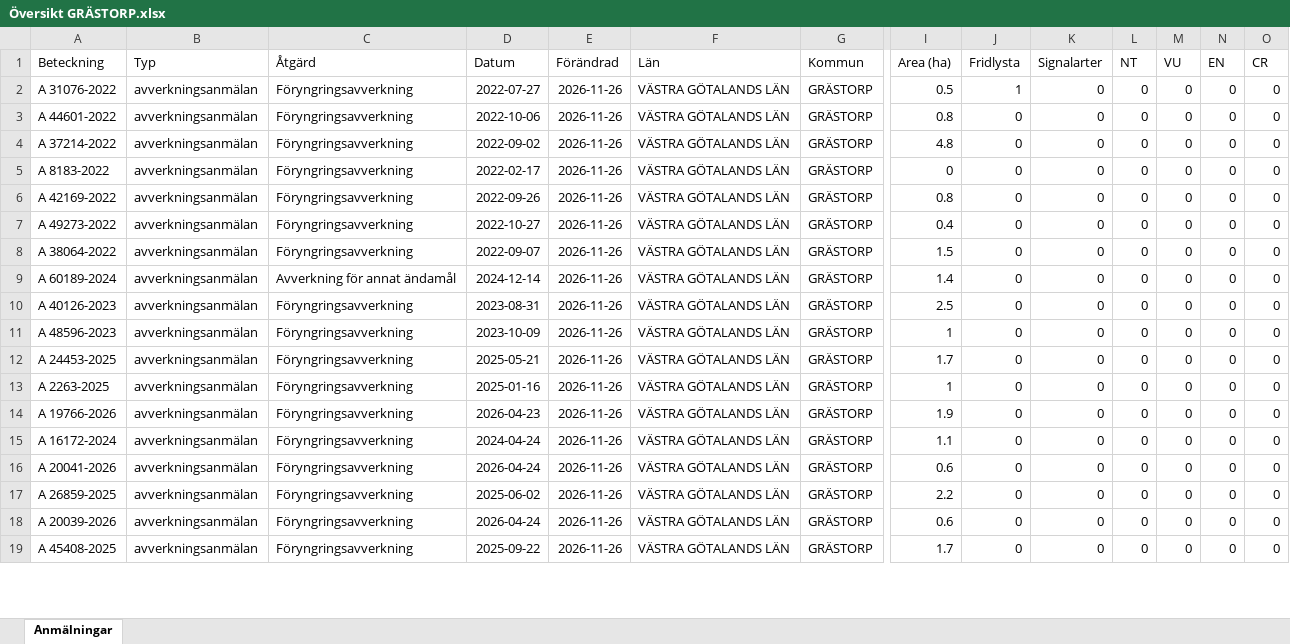
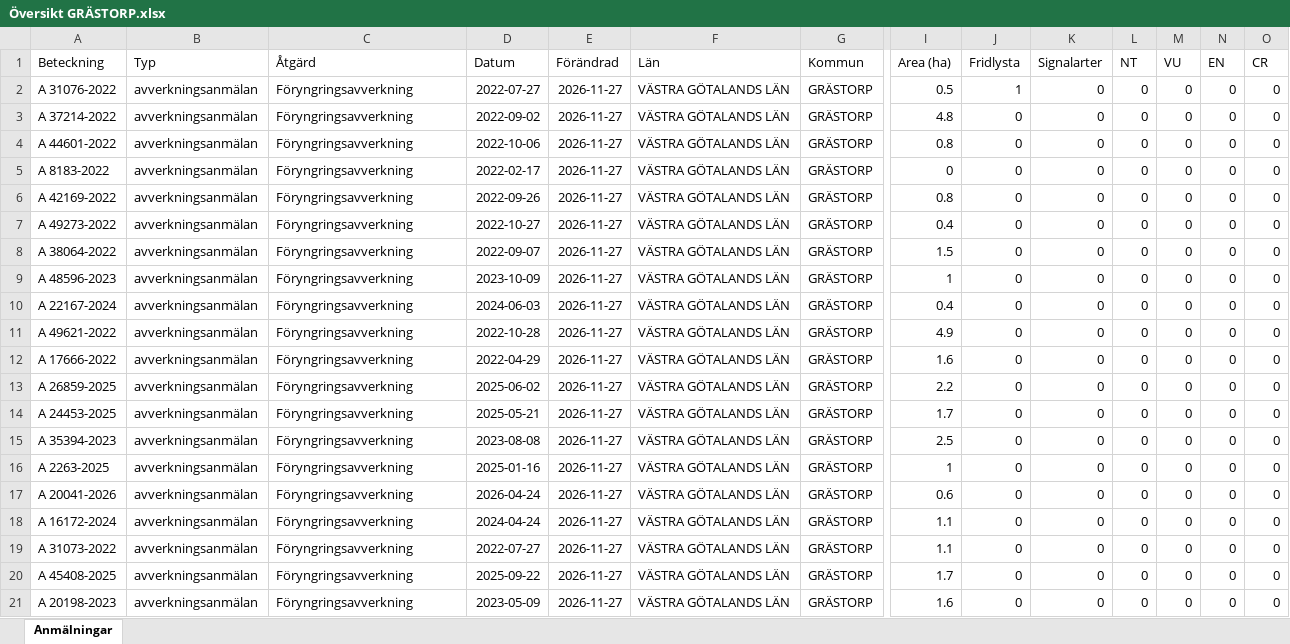
Before and after one commit to klasma/Logging_1444, an Excel workbook: Översikt GRÄSTORP.xlsx, sheet Anmälningar, drawn as a sheet; only a part is shown, gaps mark what is left out; values as stored, in another font and other column widths than the file's, no borders; removed rows and columns are numbered as before the commit, all else as after; rows hold the shown columns only; the diff covers the shown part only; the diff names each change by its address in the sheet, - before the commit and + after, or states it on an @@ line.

```diff
--- a/Översikt GRÄSTORP.xlsx (sheet Anmälningar)
+++ b/Översikt GRÄSTORP.xlsx (sheet Anmälningar)
-E2 (Förändrad): 2026-11-26
+E2 (Förändrad): 2026-11-27
-row 3: A 44601-2022 | avverkningsanmälan | Föryngringsavverkning | 2022-10-06 | 2026-11-26 | VÄSTRA GÖTALANDS LÄN | GRÄSTORP | 0.8 | 0 | 0 | 0 | 0 | 0 | 0
-E3 (Förändrad): 2026-11-26
+E3 (Förändrad): 2026-11-27
+row 4: A 44601-2022 | avverkningsanmälan | Föryngringsavverkning | 2022-10-06 | 2026-11-27 | VÄSTRA GÖTALANDS LÄN | GRÄSTORP | 0.8 | 0 | 0 | 0 | 0 | 0 | 0
-E5:E9 (Förändrad): 2026-11-26
+E5:E9 (Förändrad): 2026-11-27
-A9 (Beteckning): A 60189-2024
+A9 (Beteckning): A 48596-2023
-C9 (Åtgärd): Avverkning för annat ändamål
+C9 (Åtgärd): Föryngringsavverkning
-D9 (Datum): 2024-12-14
+D9 (Datum): 2023-10-09
-I9 (Area (ha)): 1.4
+I9 (Area (ha)): 1
+row 10: A 22167-2024 | avverkningsanmälan | Föryngringsavverkning | 2024-06-03 | 2026-11-27 | VÄSTRA GÖTALANDS LÄN | GRÄSTORP | 0.4 | 0 | 0 | 0 | 0 | 0 | 0
-A11 (Beteckning): A 40126-2023
+A11 (Beteckning): A 49621-2022
-D11 (Datum): 2023-08-31
+D11 (Datum): 2022-10-28
-E11 (Förändrad): 2026-11-26
+E11 (Förändrad): 2026-11-27
-I11 (Area (ha)): 2.5
+I11 (Area (ha)): 4.9
+row 12: A 17666-2022 | avverkningsanmälan | Föryngringsavverkning | 2022-04-29 | 2026-11-27 | VÄSTRA GÖTALANDS LÄN | GRÄSTORP | 1.6 | 0 | 0 | 0 | 0 | 0 | 0
-A13 (Beteckning): A 48596-2023
+A13 (Beteckning): A 26859-2025
-D13 (Datum): 2023-10-09
+D13 (Datum): 2025-06-02
-E13:E14 (Förändrad): 2026-11-26
+E13:E14 (Förändrad): 2026-11-27
-I13 (Area (ha)): 1
+I13 (Area (ha)): 2.2
+row 15: A 35394-2023 | avverkningsanmälan | Föryngringsavverkning | 2023-08-08 | 2026-11-27 | VÄSTRA GÖTALANDS LÄN | GRÄSTORP | 2.5 | 0 | 0 | 0 | 0 | 0 | 0
-E16:E19 (Förändrad): 2026-11-26
+E16:E19 (Förändrad): 2026-11-27
-A17 (Beteckning): A 19766-2026
+A17 (Beteckning): A 20041-2026
-D17 (Datum): 2026-04-23
+D17 (Datum): 2026-04-24
-I17 (Area (ha)): 1.9
+I17 (Area (ha)): 0.6
-A19 (Beteckning): A 20041-2026
+A19 (Beteckning): A 31073-2022
-D19 (Datum): 2026-04-24
+D19 (Datum): 2022-07-27
-I19 (Area (ha)): 0.6
+I19 (Area (ha)): 1.1
-row 17: A 26859-2025 | avverkningsanmälan | Föryngringsavverkning | 2025-06-02 | 2026-11-26 | VÄSTRA GÖTALANDS LÄN | GRÄSTORP | 2.2 | 0 | 0 | 0 | 0 | 0 | 0
-row 18: A 20039-2026 | avverkningsanmälan | Föryngringsavverkning | 2026-04-24 | 2026-11-26 | VÄSTRA GÖTALANDS LÄN | GRÄSTORP | 0.6 | 0 | 0 | 0 | 0 | 0 | 0
-E20 (Förändrad): 2026-11-26
+E20 (Förändrad): 2026-11-27
+row 21: A 20198-2023 | avverkningsanmälan | Föryngringsavverkning | 2023-05-09 | 2026-11-27 | VÄSTRA GÖTALANDS LÄN | GRÄSTORP | 1.6 | 0 | 0 | 0 | 0 | 0 | 0
```
Also changed, not shown: 9 added rows, 11 removed rows and 91 edited cells elsewhere in this sheet, artfynd/A 31076-2022 artfynd.xlsx, 6 other files.
